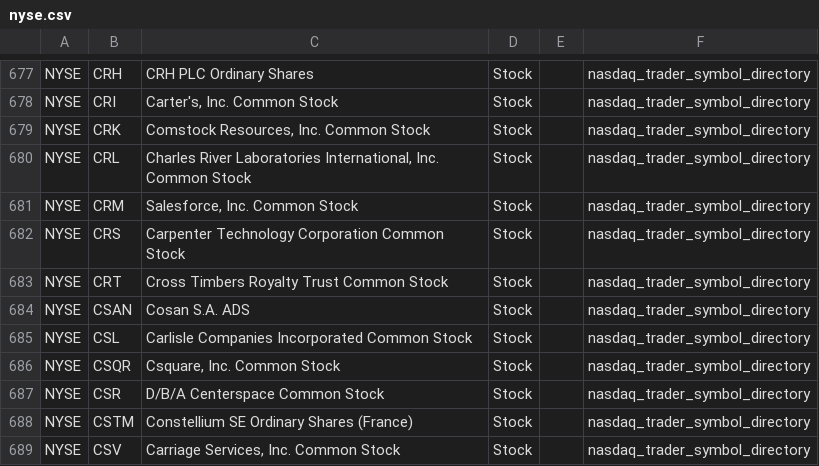
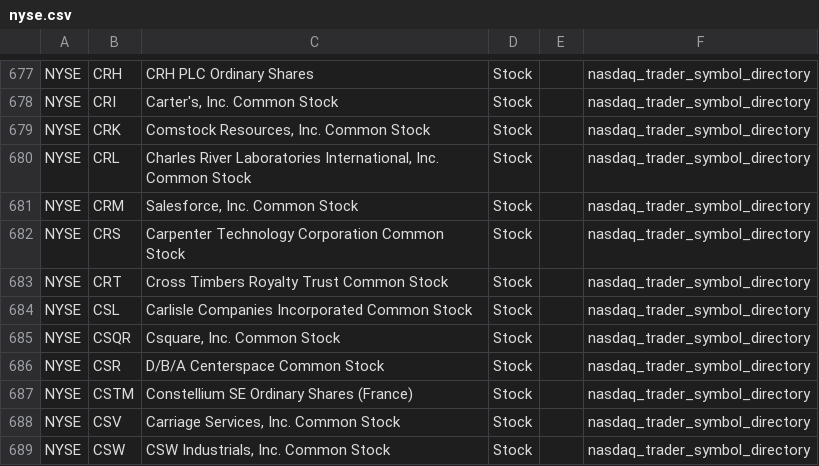
Before and after one commit to mrft/ticker-chronicle, a CSV file: data/raw/nyse.csv, drawn as a sheet; only a part is shown, gaps mark what is left out; the shorter side is filled out with more unchanged rows.

```diff
--- a/data/raw/nyse.csv
+++ b/data/raw/nyse.csv
@@ -683,3 +683,2 @@ NYSE,CRS,Carpenter Technology Corporation Common Stock,Stock,,nasdaq_trader_symb
 NYSE,CRT,Cross Timbers Royalty Trust Common Stock,Stock,,nasdaq_trader_symbol_directory
-NYSE,CSAN,Cosan S.A. ADS,Stock,,nasdaq_trader_symbol_directory
 NYSE,CSL,Carlisle Companies Incorporated Common Stock,Stock,,nasdaq_trader_symbol_directory
```
Also changed, not shown: data/master_database.csv, 1 other file.
